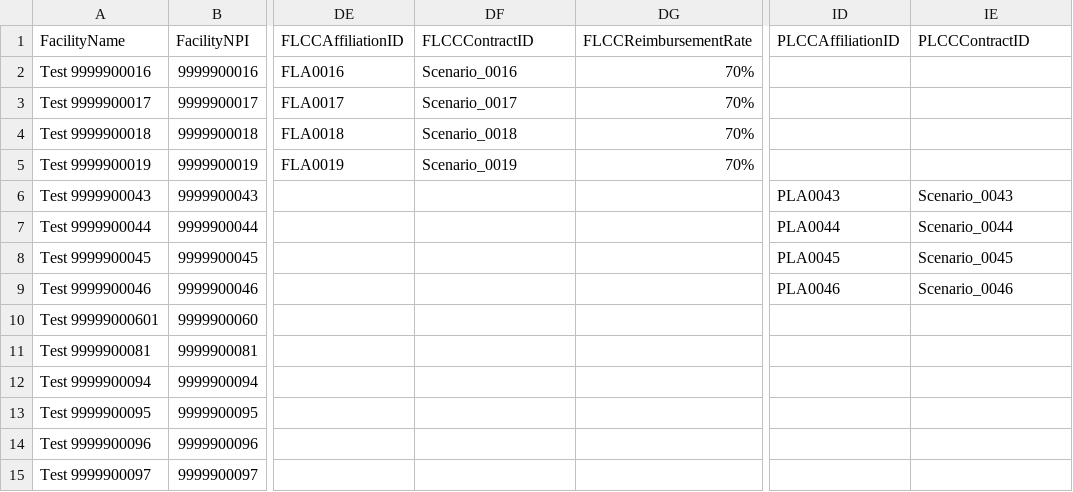
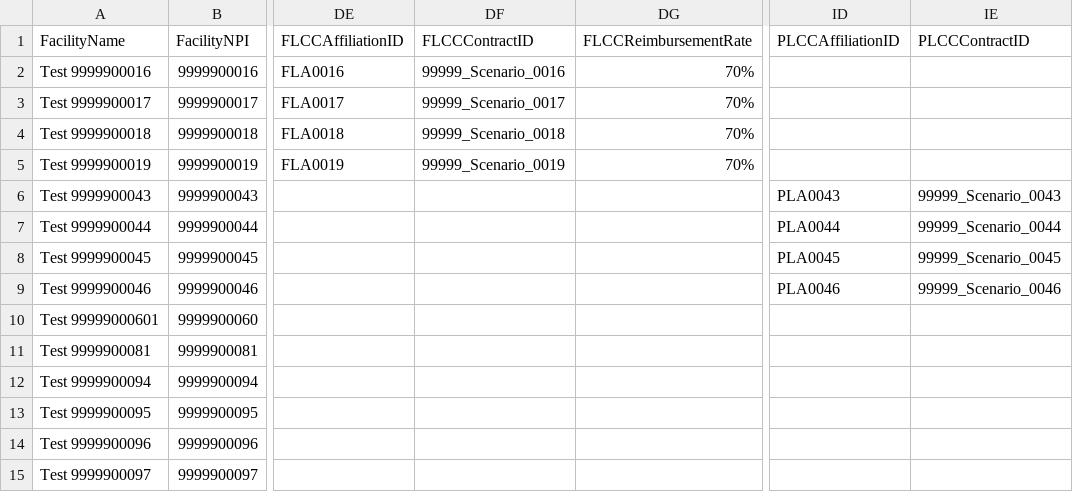
Before and after one commit to dseyfullin/Bulk_Upload_Automation, a CSV file: LHFL_NetworkProviderBulkUpload_20190813_1717.csv, drawn as a sheet; only a part is shown, gaps mark what is left out; the diff names each change by its address in the sheet, - before the commit and + after, or states it on an @@ line.

Commit message:
Update LHFL_NetworkProviderBulkUpload_20190813_1717.csv

```diff
--- a/LHFL_NetworkProviderBulkUpload_20190813_1717.csv
+++ b/LHFL_NetworkProviderBulkUpload_20190813_1717.csv
-DF2: Scenario_0016
+DF2: 99999_Scenario_0016
-DF3: Scenario_0017
+DF3: 99999_Scenario_0017
-DF4: Scenario_0018
+DF4: 99999_Scenario_0018
-DF5: Scenario_0019
+DF5: 99999_Scenario_0019
-IE6: Scenario_0043
+IE6: 99999_Scenario_0043
-IE7: Scenario_0044
+IE7: 99999_Scenario_0044
-IE8: Scenario_0045
+IE8: 99999_Scenario_0045
-IE9: Scenario_0046
+IE9: 99999_Scenario_0046
```
